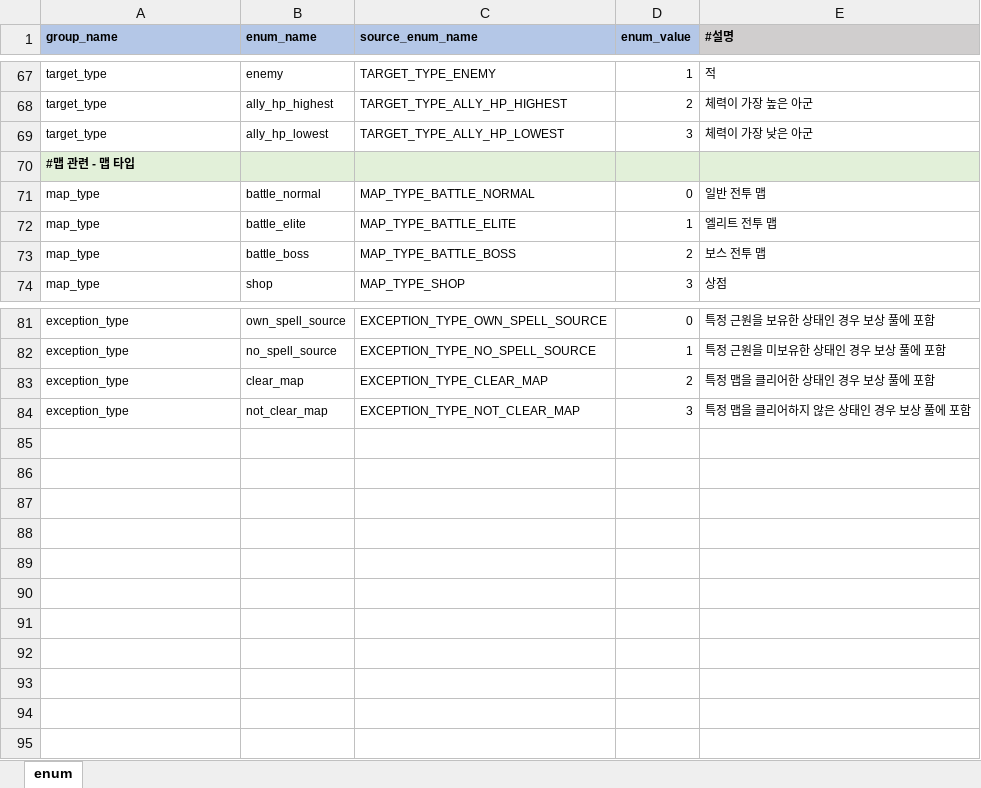
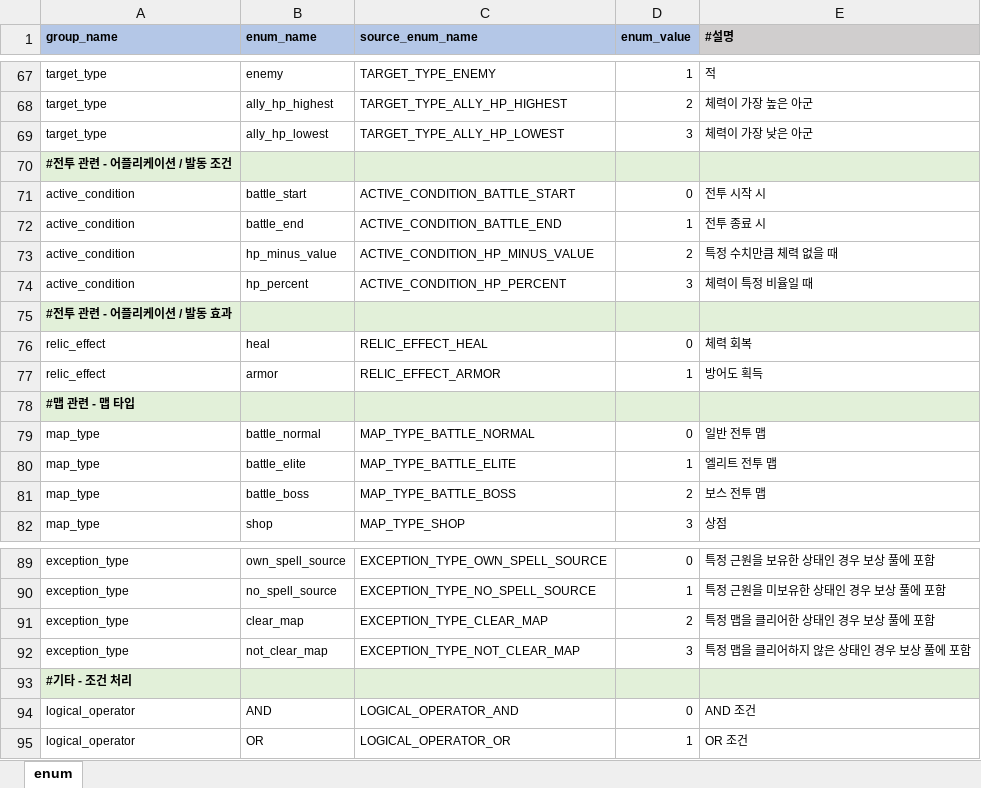
Before and after one commit to YerimYerim/Go.D.Taekwon, an Excel workbook: GameData/Excel/enum.xlsx, sheet enum, drawn as a sheet; only a part is shown, gaps mark what is left out; values as stored, in another font and other column widths than the file's, no borders; the diff names each change by its address in the sheet, - before the commit and + after, or states it on an @@ line.

Commit message:
[woo] 어플리케이션 가데이터 구성

```diff
--- a/GameData/Excel/enum.xlsx (sheet enum)
+++ b/GameData/Excel/enum.xlsx (sheet enum)
+row 70: #전투 관련 - 어플리케이션 / 발동 조건
+row 71: active_condition | battle_start | ACTIVE_CONDITION_BATTLE_START | 0 | 전투 시작 시
+row 72: active_condition | battle_end | ACTIVE_CONDITION_BATTLE_END | 1 | 전투 종료 시
+row 73: active_condition | hp_minus_value | ACTIVE_CONDITION_HP_MINUS_VALUE | 2 | 특정 수치만큼 체력 없을 때
+row 74: active_condition | hp_percent | ACTIVE_CONDITION_HP_PERCENT | 3 | 체력이 특정 비율일 때
+row 75: #전투 관련 - 어플리케이션 / 발동 효과
+row 76: relic_effect | heal | RELIC_EFFECT_HEAL | 0 | 체력 회복
+row 77: relic_effect | armor | RELIC_EFFECT_ARMOR | 1 | 방어도 획득
+row 93: #기타 - 조건 처리
+row 94: logical_operator | AND | LOGICAL_OPERATOR_AND | 0 | AND 조건
+row 95: logical_operator | OR | LOGICAL_OPERATOR_OR | 1 | OR 조건
```
Also changed, not shown: formulas that keep their value, GameData/Excel/string.xlsx, 5 other files.
